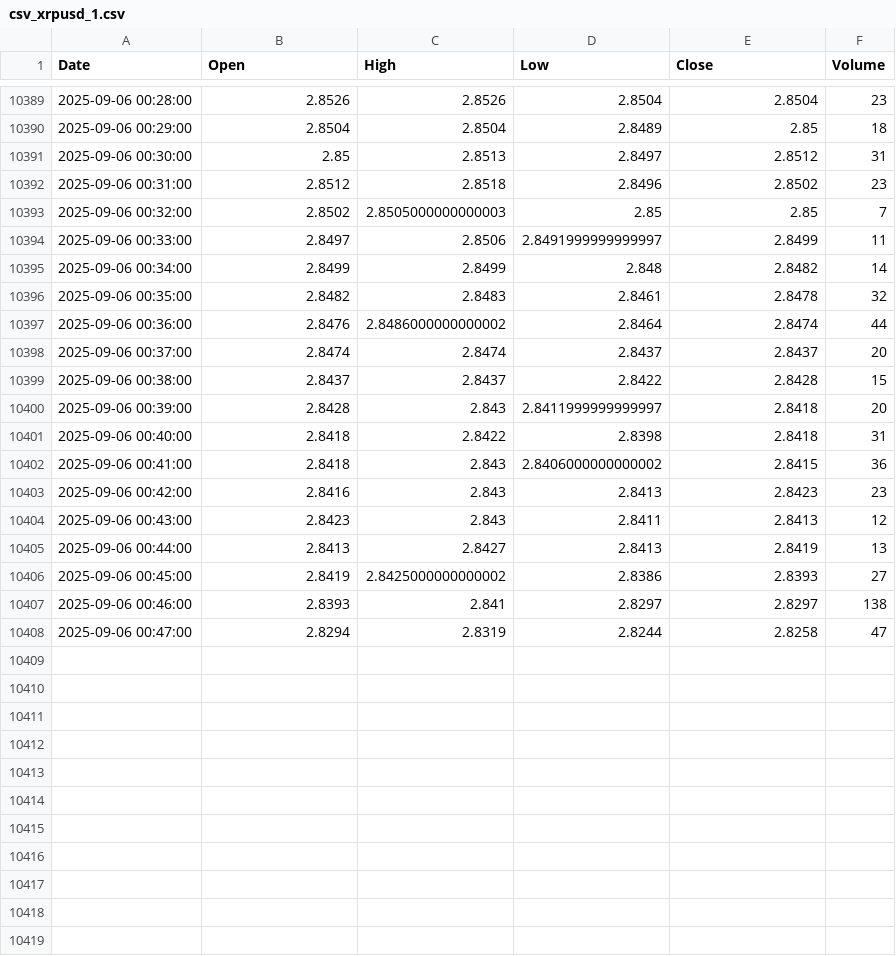
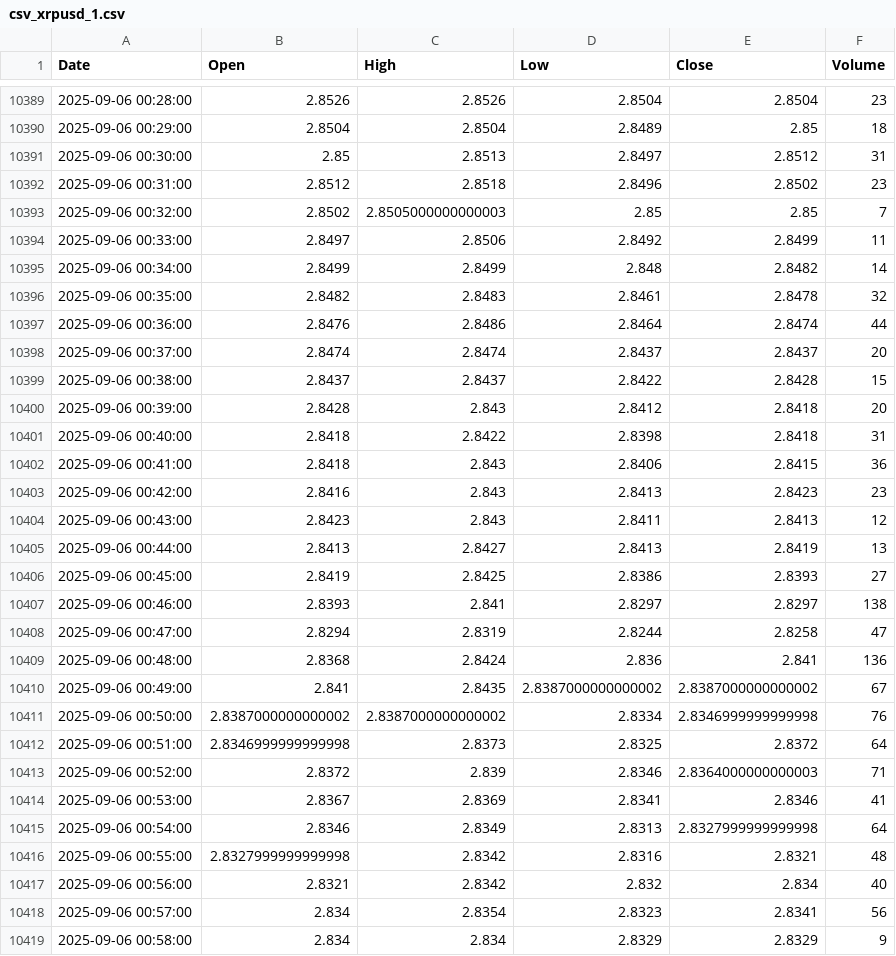
Before and after one commit to mubinxyz/front, a CSV file: csv_data/csv_xrpusd_1.csv, drawn as a sheet; only a part is shown, gaps mark what is left out.

```diff
--- a/csv_data/csv_xrpusd_1.csv
+++ b/csv_data/csv_xrpusd_1.csv
@@ -10393,11 +10393,11 @@ Date,Open,High,Low,Close,Volume
 2025-09-06 00:32:00,2.8502,2.8505000000000003,2.85,2.85,7
-2025-09-06 00:33:00,2.8497,2.8506,2.8491999999999997,2.8499,11
+2025-09-06 00:33:00,2.8497,2.8506,2.8492,2.8499,11
 2025-09-06 00:34:00,2.8499,2.8499,2.848,2.8482,14
 2025-09-06 00:35:00,2.8482,2.8483,2.8461,2.8478,32
-2025-09-06 00:36:00,2.8476,2.8486000000000002,2.8464,2.8474,44
+2025-09-06 00:36:00,2.8476,2.8486,2.8464,2.8474,44
 2025-09-06 00:37:00,2.8474,2.8474,2.8437,2.8437,20
 2025-09-06 00:38:00,2.8437,2.8437,2.8422,2.8428,15
-2025-09-06 00:39:00,2.8428,2.843,2.8411999999999997,2.8418,20
+2025-09-06 00:39:00,2.8428,2.843,2.8412,2.8418,20
 2025-09-06 00:40:00,2.8418,2.8422,2.8398,2.8418,31
-2025-09-06 00:41:00,2.8418,2.843,2.8406000000000002,2.8415,36
+2025-09-06 00:41:00,2.8418,2.843,2.8406,2.8415,36
 2025-09-06 00:42:00,2.8416,2.843,2.8413,2.8423,23
@@ -10405,4 +10405,15 @@ Date,Open,High,Low,Close,Volume
 2025-09-06 00:44:00,2.8413,2.8427,2.8413,2.8419,13
-2025-09-06 00:45:00,2.8419,2.8425000000000002,2.8386,2.8393,27
+2025-09-06 00:45:00,2.8419,2.8425,2.8386,2.8393,27
 2025-09-06 00:46:00,2.8393,2.841,2.8297,2.8297,138
 2025-09-06 00:47:00,2.8294,2.8319,2.8244,2.8258,47
+2025-09-06 00:48:00,2.8368,2.8424,2.836,2.841,136
+2025-09-06 00:49:00,2.841,2.8435,2.8387000000000002,2.8387000000000002,67
+2025-09-06 00:50:00,2.8387000000000002,2.8387000000000002,2.8334,2.8346999999999998,76
+2025-09-06 00:51:00,2.8346999999999998,2.8373,2.8325,2.8372,64
+2025-09-06 00:52:00,2.8372,2.839,2.8346,2.8364000000000003,71
+2025-09-06 00:53:00,2.8367,2.8369,2.8341,2.8346,41
+2025-09-06 00:54:00,2.8346,2.8349,2.8313,2.8327999999999998,64
+2025-09-06 00:55:00,2.8327999999999998,2.8342,2.8316,2.8321,48
+2025-09-06 00:56:00,2.8321,2.8342,2.832,2.834,40
+2025-09-06 00:57:00,2.834,2.8354,2.8323,2.8341,56
+2025-09-06 00:58:00,2.834,2.834,2.8329,2.8329,9
```
Also changed, not shown: csv_data/csv_btcusd_1.csv, csv_data/csv_btcusd_5.csv, 4 other files.
